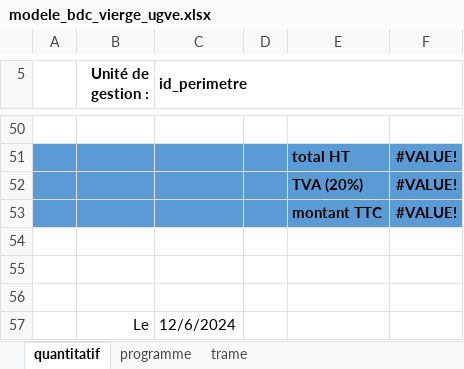
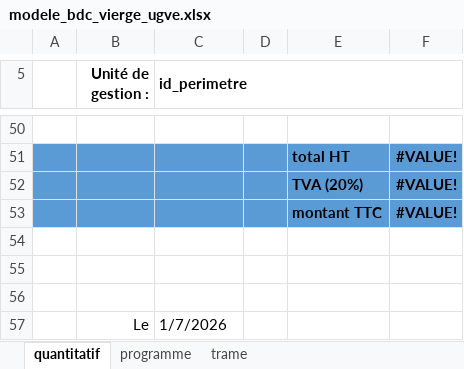
Before and after one commit to AnthonyDEBUR/libreSQE, an Excel workbook: dev/modèle bon de commande vierge/modele_bdc_vierge_ugve.xlsx, sheet quantitatif, drawn as a sheet; only a part is shown, gaps mark what is left out; values as stored, in another font and other column widths than the file's, no borders; charts and pictures not drawn; the diff names each change by its address in the sheet, - before the commit and + after, or states it on an @@ line.

```diff
--- a/dev/modèle bon de commande vierge/modele_bdc_vierge_ugve.xlsx (sheet quantitatif)
+++ b/dev/modèle bon de commande vierge/modele_bdc_vierge_ugve.xlsx (sheet quantitatif)
-C57 (id_perimetre): 12/6/2024
+C57 (id_perimetre): 1/7/2026
```
Also changed, not shown: 2 other files.
